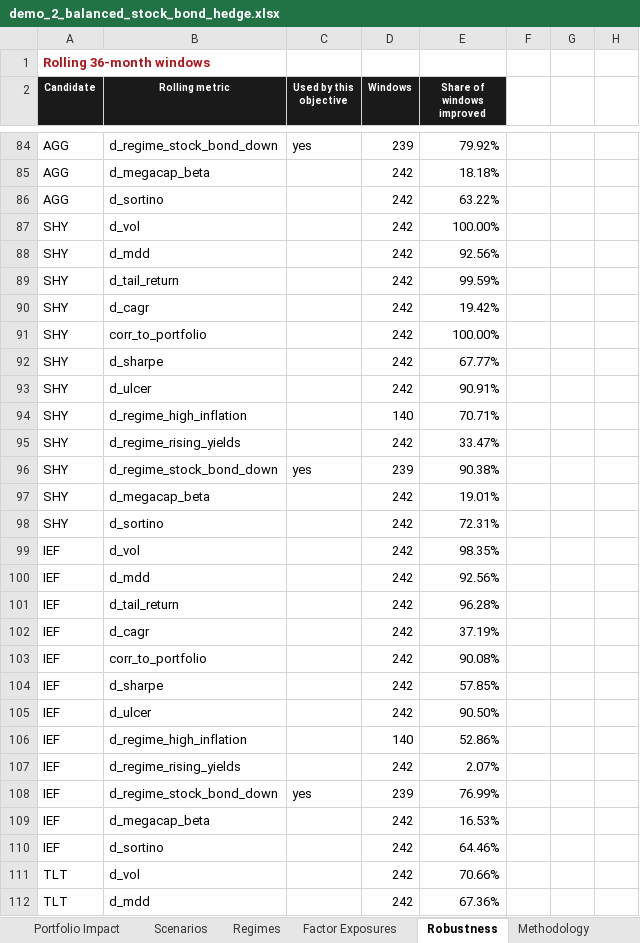
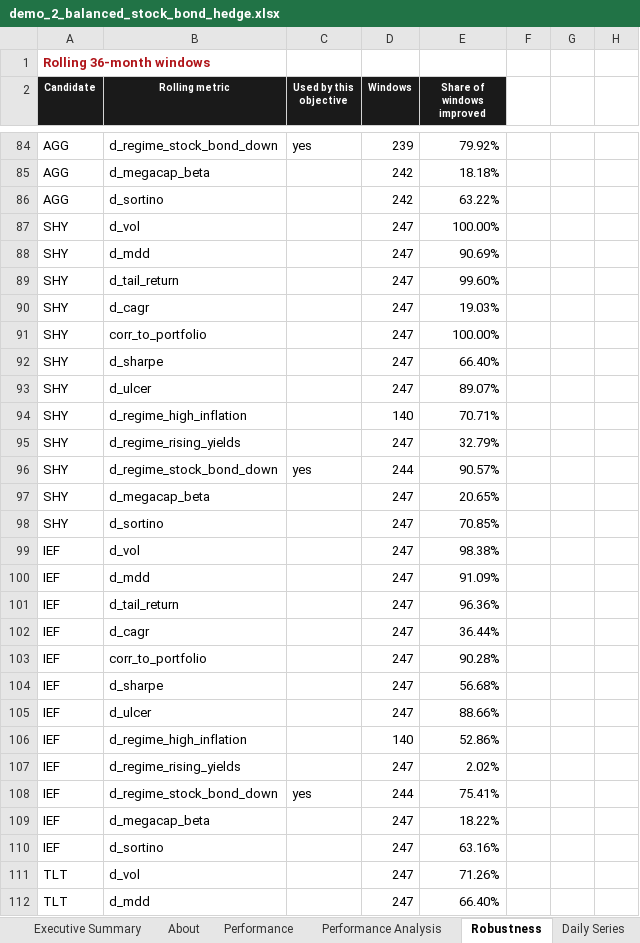
Before and after one commit to mdesgagnes/quant-backtest-studio, an Excel workbook: examples/output/demo_2_balanced_stock_bond_hedge.xlsx, sheet Robustness, drawn as a sheet; only a part is shown, gaps mark what is left out; values as stored, in another font and other column widths than the file's, no borders; the diff covers the shown part only; the diff names each change by its address in the sheet, - before the commit and + after, or states it on an @@ line.

```diff
--- a/examples/output/demo_2_balanced_stock_bond_hedge.xlsx (sheet Robustness)
+++ b/examples/output/demo_2_balanced_stock_bond_hedge.xlsx (sheet Robustness)
+sheet tab: Executive Summary
+sheet tab: About
+sheet tab: Performance
+sheet tab: Daily Series
-D87:D93 (Windows): 242
+D87:D93 (Windows): 247
-E88 (Share of windows improved): 92.56%
+E88 (Share of windows improved): 90.69%
-E89 (Share of windows improved): 99.59%
+E89 (Share of windows improved): 99.60%
-E90 (Share of windows improved): 19.42%
+E90 (Share of windows improved): 19.03%
-E92 (Share of windows improved): 67.77%
+E92 (Share of windows improved): 66.40%
-E93 (Share of windows improved): 90.91%
+E93 (Share of windows improved): 89.07%
-D95 (Windows): 242
+D95 (Windows): 247
-E95 (Share of windows improved): 33.47%
+E95 (Share of windows improved): 32.79%
-D96 (Windows): 239
+D96 (Windows): 244
-E96 (Share of windows improved): 90.38%
+E96 (Share of windows improved): 90.57%
-D97:D105 (Windows): 242
+D97:D105 (Windows): 247
-E97 (Share of windows improved): 19.01%
+E97 (Share of windows improved): 20.65%
-E98 (Share of windows improved): 72.31%
+E98 (Share of windows improved): 70.85%
-E99 (Share of windows improved): 98.35%
+E99 (Share of windows improved): 98.38%
-E100 (Share of windows improved): 92.56%
+E100 (Share of windows improved): 91.09%
-E101 (Share of windows improved): 96.28%
+E101 (Share of windows improved): 96.36%
-E102 (Share of windows improved): 37.19%
+E102 (Share of windows improved): 36.44%
-E103 (Share of windows improved): 90.08%
+E103 (Share of windows improved): 90.28%
-E104 (Share of windows improved): 57.85%
+E104 (Share of windows improved): 56.68%
-E105 (Share of windows improved): 90.50%
+E105 (Share of windows improved): 88.66%
-D107 (Windows): 242
+D107 (Windows): 247
-E107 (Share of windows improved): 2.07%
+E107 (Share of windows improved): 2.02%
-D108 (Windows): 239
+D108 (Windows): 244
-E108 (Share of windows improved): 76.99%
+E108 (Share of windows improved): 75.41%
-D109:D112 (Windows): 242
+D109:D112 (Windows): 247
-E109 (Share of windows improved): 16.53%
+E109 (Share of windows improved): 18.22%
-E110 (Share of windows improved): 64.46%
+E110 (Share of windows improved): 63.16%
-E111 (Share of windows improved): 70.66%
+E111 (Share of windows improved): 71.26%
-E112 (Share of windows improved): 67.36%
+E112 (Share of windows improved): 66.40%
```
Also changed, not shown: 9 removed rows and 70 edited cells elsewhere in this sheet, sheet Regimes, sheet Series, sheet Portfolio Impact, sheet Fund Review, sheet Diversification, sheet Performance Analysis, 5 more sheets, other sheet tabs, charts or pictures, examples/output/demo_1_balanced_lower_volatility.xlsx, examples/output/demo_3_income_decumulation.xlsx, 22 other files.
